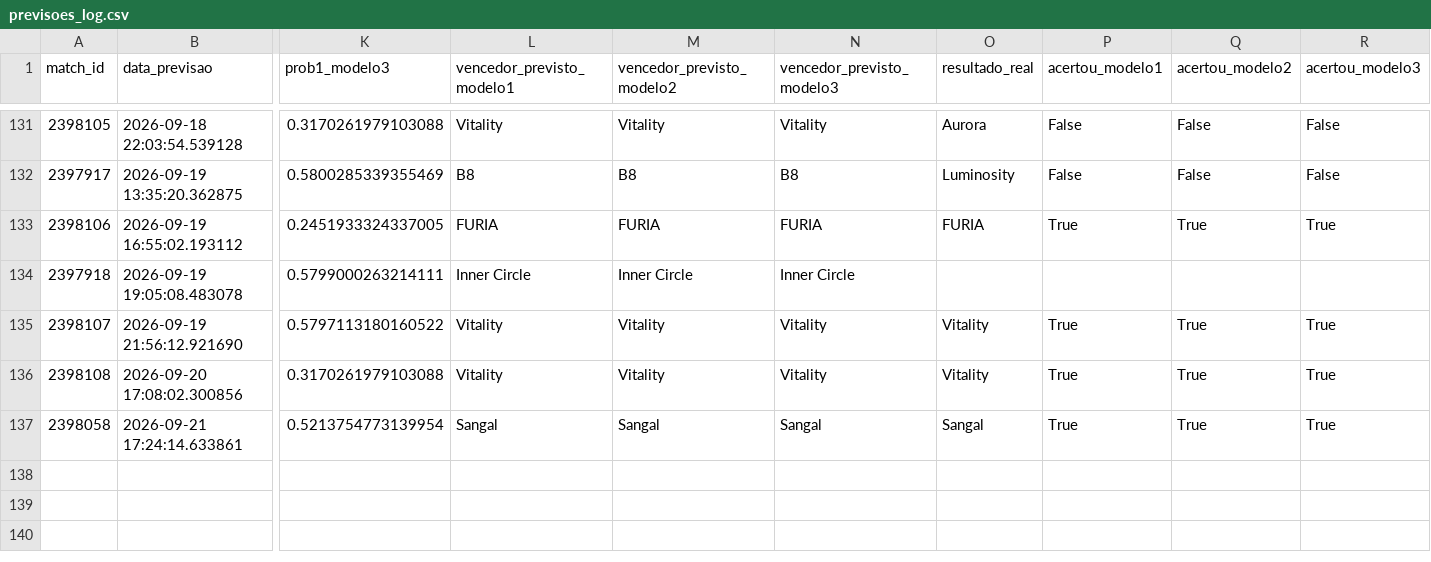
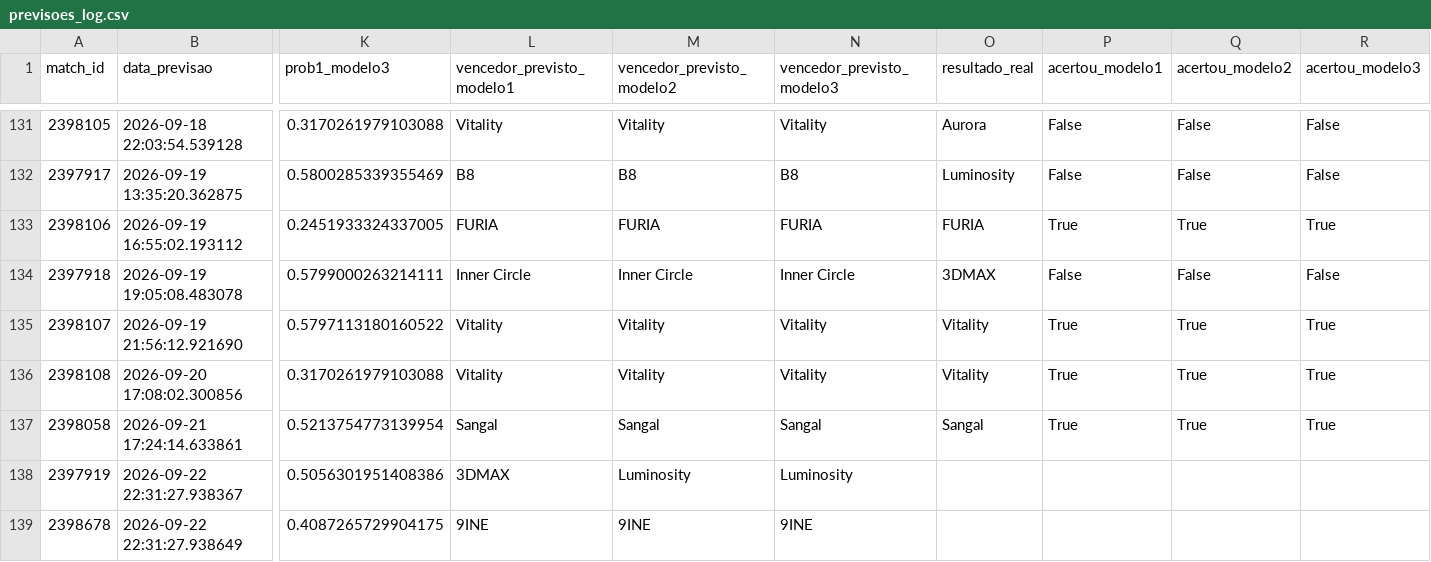
Before and after one commit to ppxdpp17/CS2-Predictor, a CSV file: data/previsoes_log.csv, drawn as a sheet; only a part is shown, gaps mark what is left out; rows hold the shown columns only; the diff names each change by its address in the sheet, - before the commit and + after, or states it on an @@ line.

```diff
--- a/data/previsoes_log.csv
+++ b/data/previsoes_log.csv
-O134 (resultado_real): (empty)
+O134 (resultado_real): 3DMAX
-P134 (acertou_modelo1): (empty)
+P134 (acertou_modelo1): False
-Q134 (acertou_modelo2): (empty)
+Q134 (acertou_modelo2): False
-R134 (acertou_modelo3): (empty)
+R134 (acertou_modelo3): False
+row 138: 2397919 | 2026-09-22 22:31:27.938367 | 0.5056301951408386 | 3DMAX | Luminosity | Luminosity
+row 139: 2398678 | 2026-09-22 22:31:27.938649 | 0.4087265729904175 | 9INE | 9INE | 9INE
```
